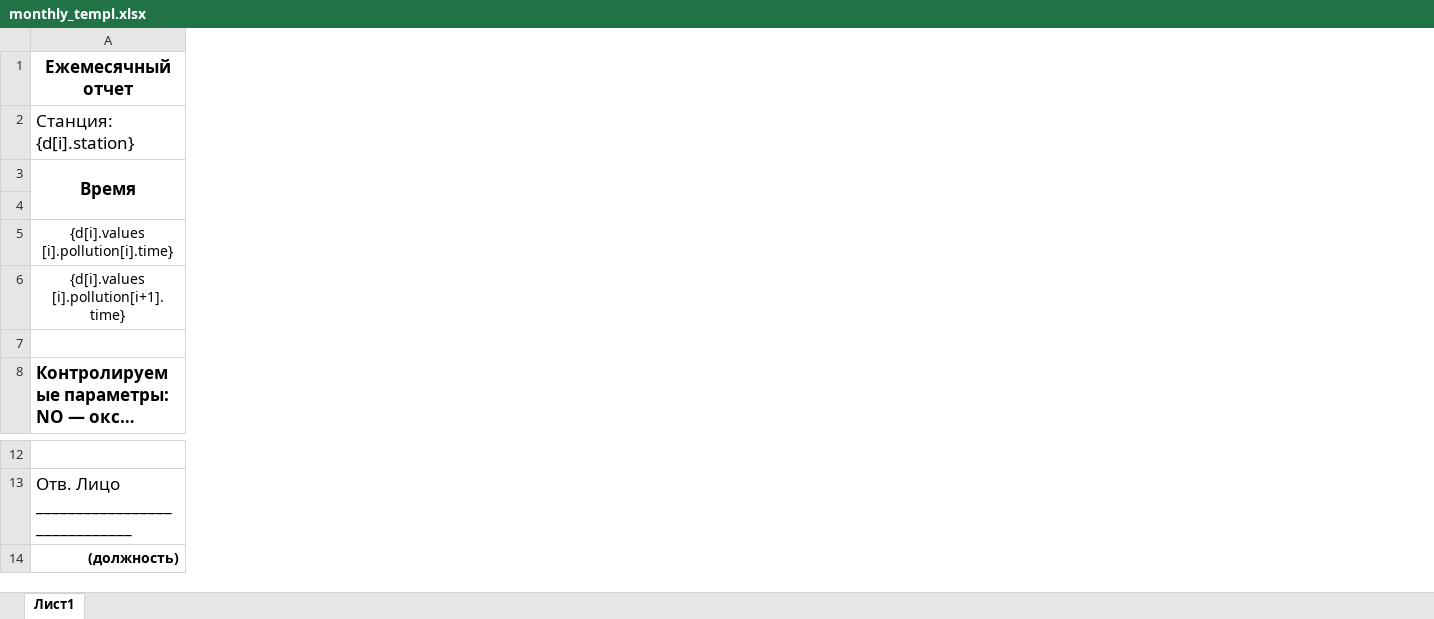
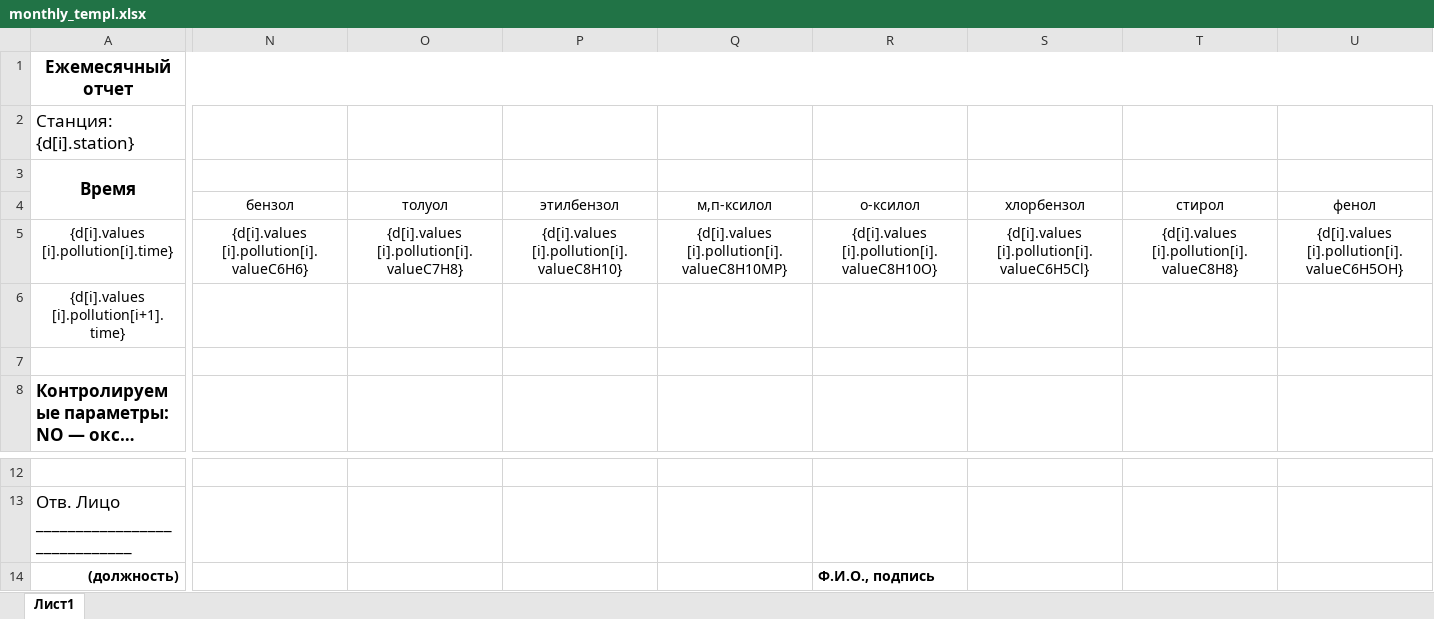
Before and after one commit to yasyash/GasMonkeyMobile, an Excel workbook: reports/monthly_templ.xlsx, sheet Лист1, drawn as a sheet; only a part is shown, gaps mark what is left out; long unchanged cells end in …; values as stored, in another font and other column widths than the file's, no borders; the diff covers the shown part only; the diff names each change by its address in the sheet, - before the commit and + after, or states it on an @@ line.

Commit message:
Aromatic hydrocarbons reports added and ftp upload...

```diff
--- a/reports/monthly_templ.xlsx (sheet Лист1)
+++ b/reports/monthly_templ.xlsx (sheet Лист1)
+column N, rows 4-5: бензол | {d[i].values [i].pollution[i].valueC6H6}
+column O, rows 4-5: толуол | {d[i].values [i].pollution[i].valueC7H8}
+column P, rows 4-5: этилбензол | {d[i].values [i].pollution[i].valueC8H10}
+column Q, rows 4-5: м,п-ксилол | {d[i].values [i].pollution[i].valueC8H10MP}
+column R, rows 4-5: о-ксилол | {d[i].values [i].pollution[i].valueC8H10O}; row 14: Ф.И.О., подпись
+column S, rows 4-5: хлорбензол | {d[i].values [i].pollution[i].valueC6H5Cl}
+column T, rows 4-5: стирол | {d[i].values [i].pollution[i].valueC8H8}
+column U, rows 4-5: фенол | {d[i].values [i].pollution[i].valueC6H5OH}
```
Also changed, not shown: 1 edited cell elsewhere in this sheet, reports/daily_templ.xlsx, 10 other files.
